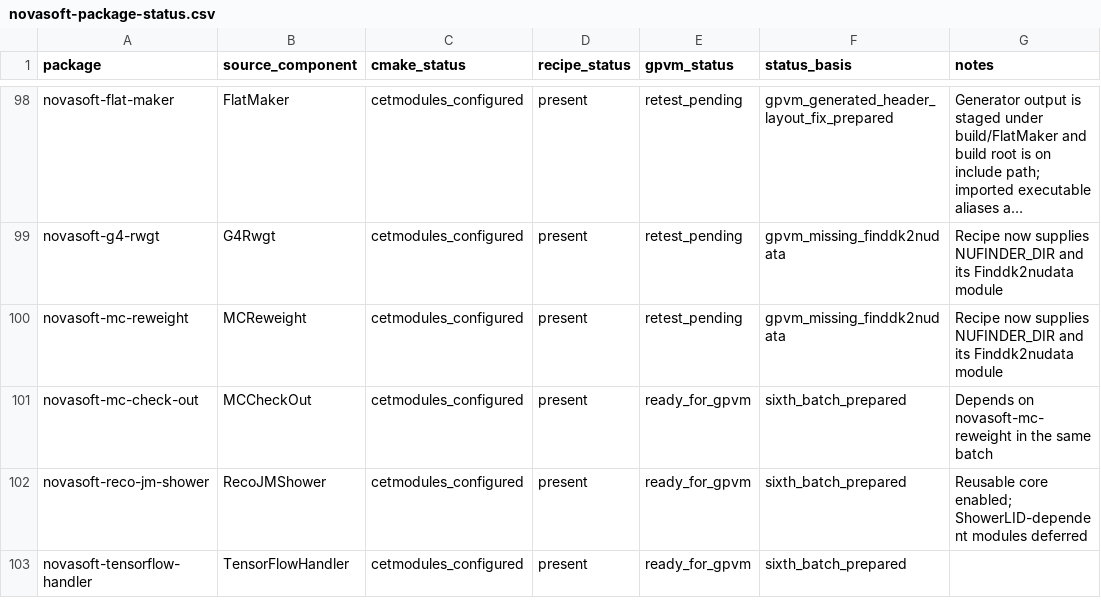
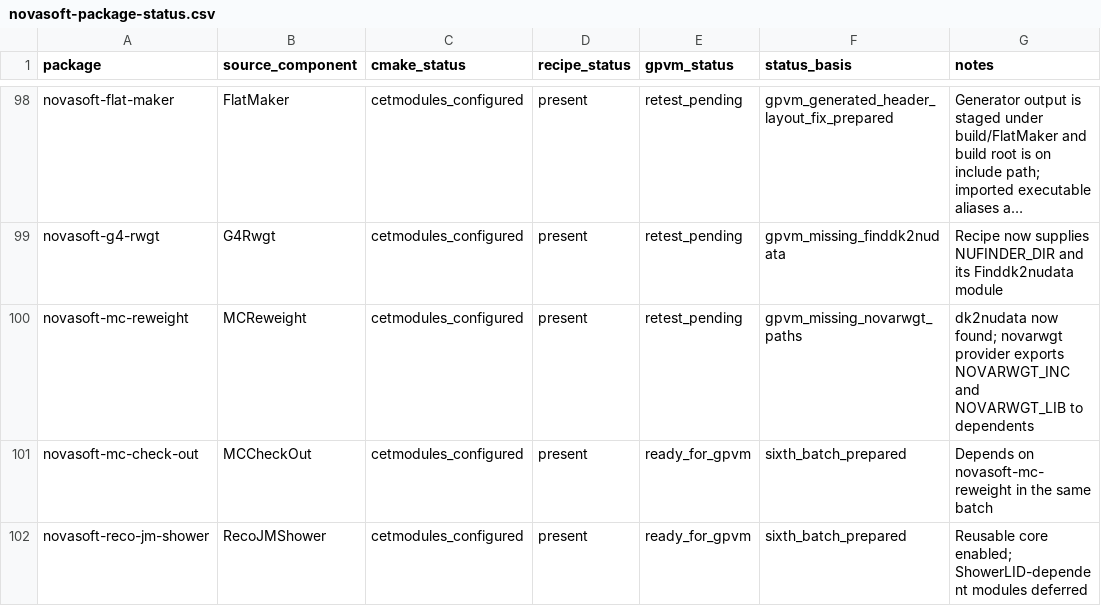
Before and after one commit to novaexperiment/nova-spack, a CSV file: novasoft-package-status.csv, drawn as a sheet; only a part is shown, gaps mark what is left out; the shorter side is filled out with more unchanged rows; long unchanged cells end in …; the diff names each change by its address in the sheet, - before the commit and + after, or states it on an @@ line.

Commit message:
Export novarwgt paths to dependent builds

```diff
--- a/novasoft-package-status.csv
+++ b/novasoft-package-status.csv
-F100 (status_basis): gpvm_missing_finddk2nudata
+F100 (status_basis): gpvm_missing_novarwgt_paths
-G100 (notes): Recipe now supplies NUFINDER_DIR and its Finddk2nudata module
+G100 (notes): dk2nudata now found; novarwgt provider exports NOVARWGT_INC and NOVARWGT_LIB to dependents
```
Also changed, not shown: 1 other file.
